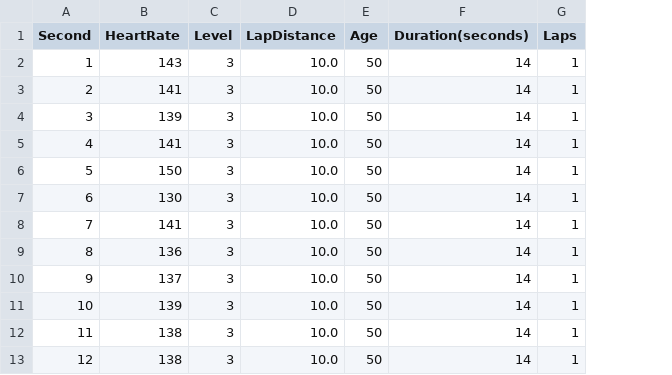
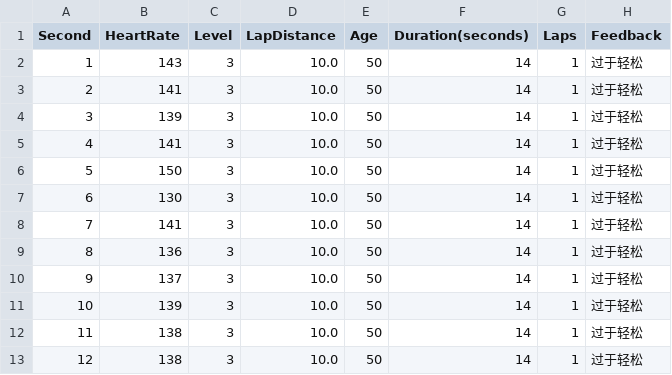
Before and after one commit to PeakVision0814/Taichi_run_V2.0, a CSV file: data/heart_rate_log_20250316-214408.csv, drawn as a sheet; the diff names each change by its address in the sheet, - before the commit and + after, or states it on an @@ line.

```diff
--- a/data/heart_rate_log_20250316-214408.csv
+++ b/data/heart_rate_log_20250316-214408.csv
+column H (Feedback), rows 2-13: all 过于轻松
```
Also changed, not shown: 2 other files.
